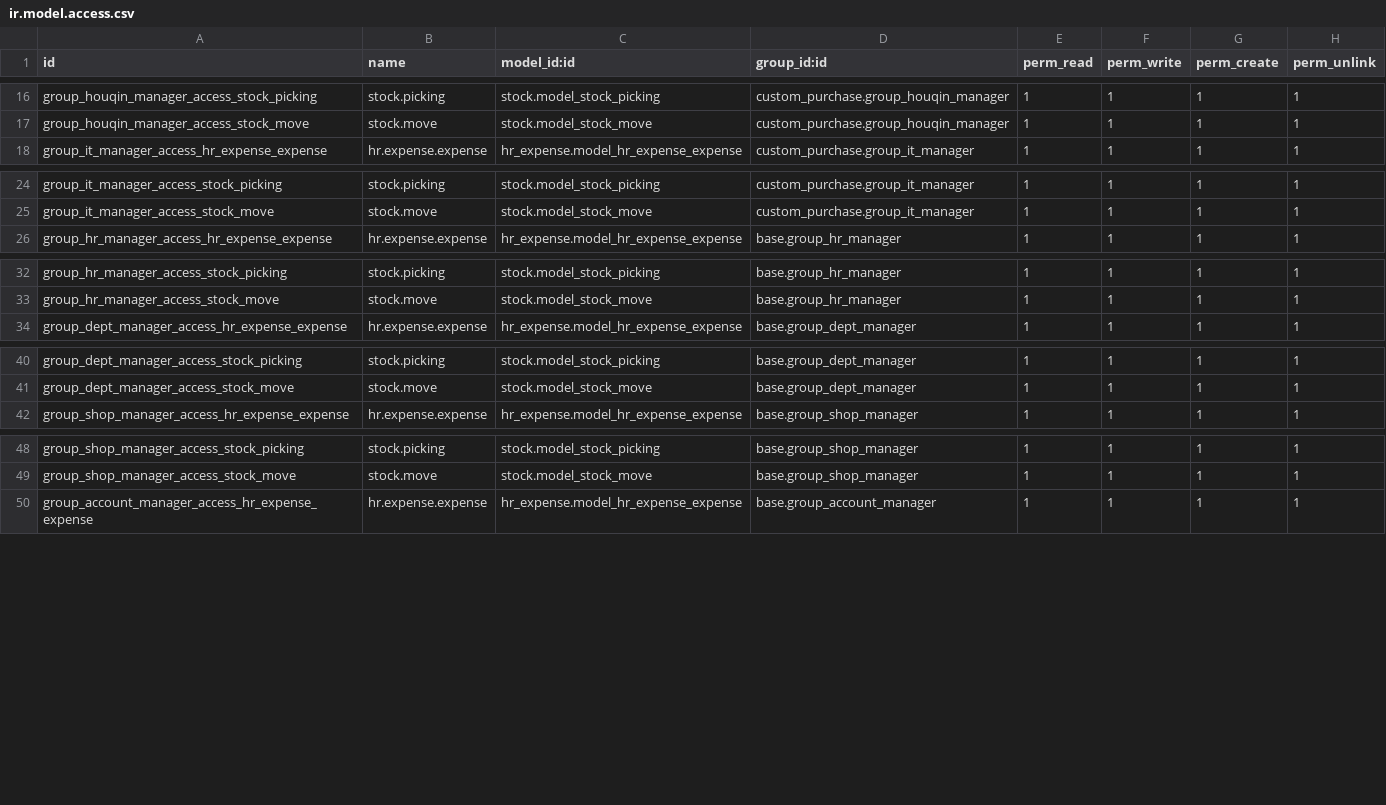
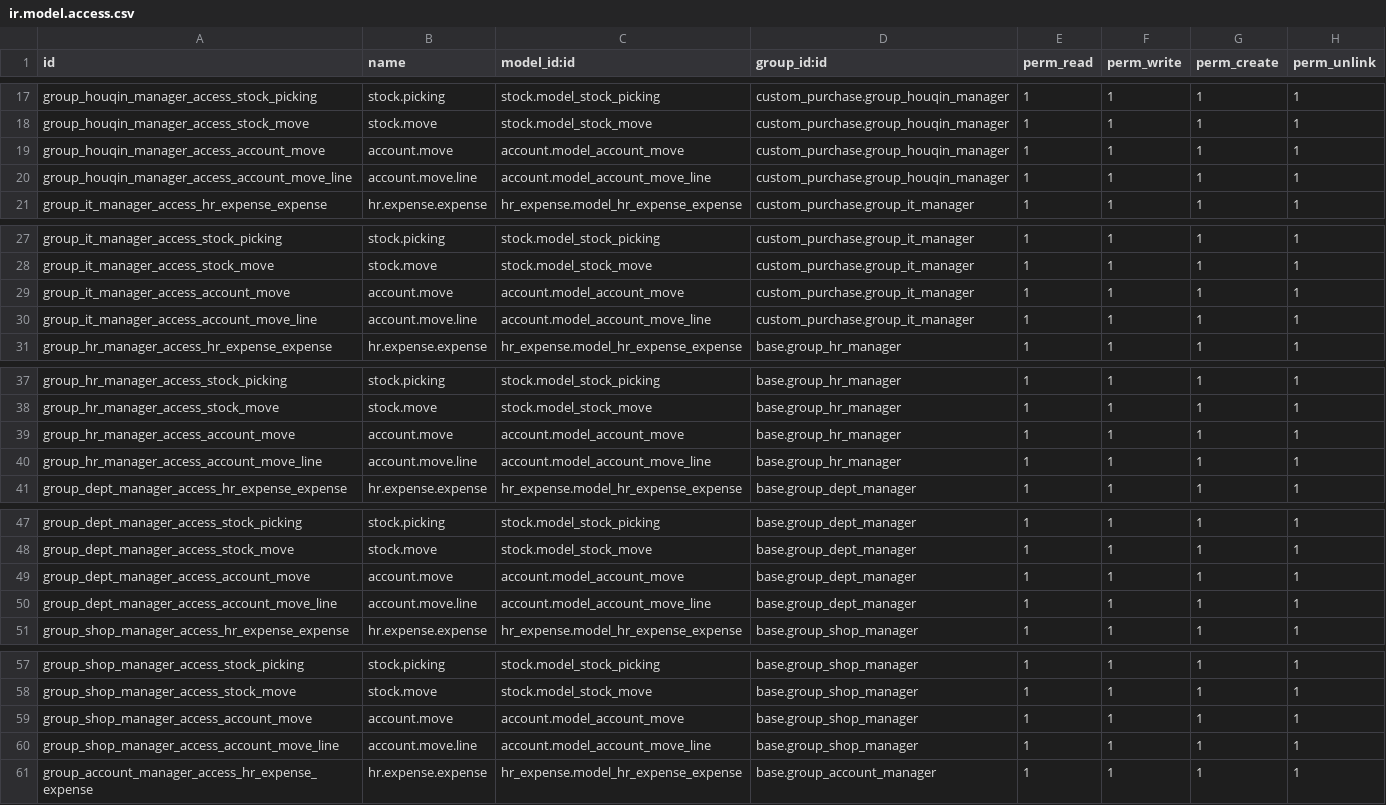
Before and after one commit to chengdh/custom_security, a CSV file: security/ir.model.access.csv, drawn as a sheet; only a part is shown, gaps mark what is left out; the diff covers the shown part only.

```diff
--- a/security/ir.model.access.csv
+++ b/security/ir.model.access.csv
@@ -17,2 +18,4 @@ group_houqin_manager_access_stock_picking,stock.picking,stock.model_stock_pickin
 group_houqin_manager_access_stock_move,stock.move,stock.model_stock_move,custom_purchase.group_houqin_manager,1,1,1,1
+group_houqin_manager_access_account_move,account.move,account.model_account_move,custom_purchase.group_houqin_manager,1,1,1,1
+group_houqin_manager_access_account_move_line,account.move.line,account.model_account_move_line,custom_purchase.group_houqin_manager,1,1,1,1
 group_it_manager_access_hr_expense_expense,hr.expense.expense,hr_expense.model_hr_expense_expense,custom_purchase.group_it_manager,1,1,1,1
@@ -25,2 +28,4 @@ group_it_manager_access_stock_picking,stock.picking,stock.model_stock_picking,cu
 group_it_manager_access_stock_move,stock.move,stock.model_stock_move,custom_purchase.group_it_manager,1,1,1,1
+group_it_manager_access_account_move,account.move,account.model_account_move,custom_purchase.group_it_manager,1,1,1,1
+group_it_manager_access_account_move_line,account.move.line,account.model_account_move_line,custom_purchase.group_it_manager,1,1,1,1
 group_hr_manager_access_hr_expense_expense,hr.expense.expense,hr_expense.model_hr_expense_expense,base.group_hr_manager,1,1,1,1
@@ -33,2 +38,4 @@ group_hr_manager_access_stock_picking,stock.picking,stock.model_stock_picking,ba
 group_hr_manager_access_stock_move,stock.move,stock.model_stock_move,base.group_hr_manager,1,1,1,1
+group_hr_manager_access_account_move,account.move,account.model_account_move,base.group_hr_manager,1,1,1,1
+group_hr_manager_access_account_move_line,account.move.line,account.model_account_move_line,base.group_hr_manager,1,1,1,1
 group_dept_manager_access_hr_expense_expense,hr.expense.expense,hr_expense.model_hr_expense_expense,base.group_dept_manager,1,1,1,1
@@ -41,2 +48,4 @@ group_dept_manager_access_stock_picking,stock.picking,stock.model_stock_picking,
 group_dept_manager_access_stock_move,stock.move,stock.model_stock_move,base.group_dept_manager,1,1,1,1
+group_dept_manager_access_account_move,account.move,account.model_account_move,base.group_dept_manager,1,1,1,1
+group_dept_manager_access_account_move_line,account.move.line,account.model_account_move_line,base.group_dept_manager,1,1,1,1
 group_shop_manager_access_hr_expense_expense,hr.expense.expense,hr_expense.model_hr_expense_expense,base.group_shop_manager,1,1,1,1
@@ -49,2 +58,4 @@ group_shop_manager_access_stock_picking,stock.picking,stock.model_stock_picking,
 group_shop_manager_access_stock_move,stock.move,stock.model_stock_move,base.group_shop_manager,1,1,1,1
+group_shop_manager_access_account_move,account.move,account.model_account_move,base.group_shop_manager,1,1,1,1
+group_shop_manager_access_account_move_line,account.move.line,account.model_account_move_line,base.group_shop_manager,1,1,1,1
 group_account_manager_access_hr_expense_expense,hr.expense.expense,hr_expense.model_hr_expense_expense,base.group_account_manager,1,1,1,1
```
Also changed, not shown: 7 added rows elsewhere in this file, 2 other files.
